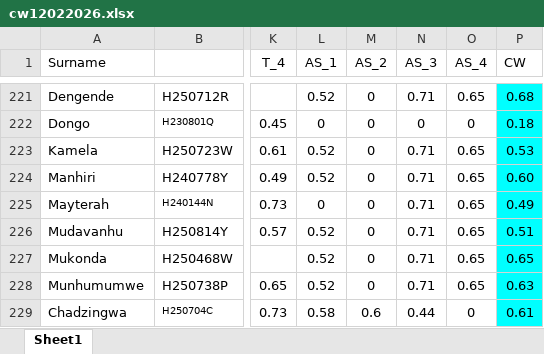
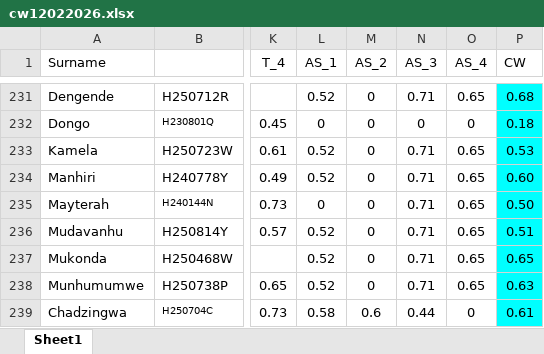
Before and after one commit to tnmutusva/course, an Excel workbook: cw12022026.xlsx, sheet Sheet1, drawn as a sheet; only a part is shown, gaps mark what is left out; values as stored, in another font and other column widths than the file's, no borders; table styles not drawn; addresses are those after the commit; the diff covers the shown part only; the diff names each change by its address in the sheet, - before the commit and + after, or states it on an @@ line.

```diff
--- a/cw12022026.xlsx (sheet Sheet1)
+++ b/cw12022026.xlsx (sheet Sheet1)
-P235 (CW): 0.49
+P235 (CW): 0.50
```
Also changed, not shown: 10 added rows and 32 edited cells elsewhere in this sheet, formulas that keep their value.
